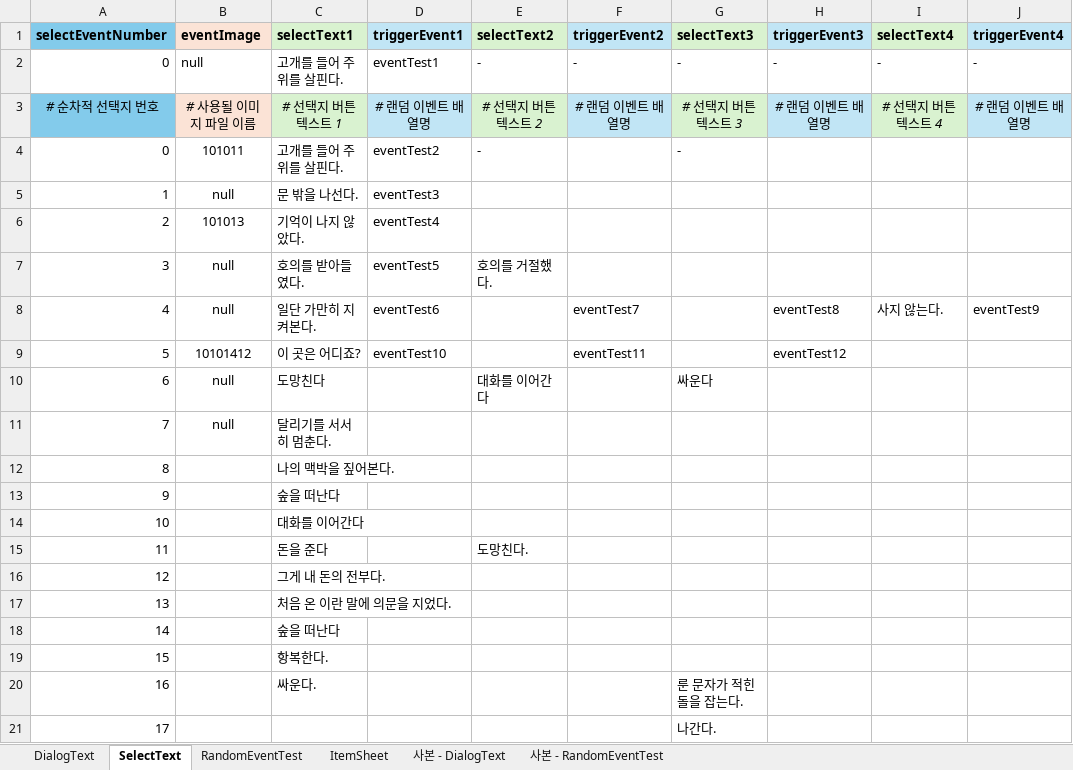
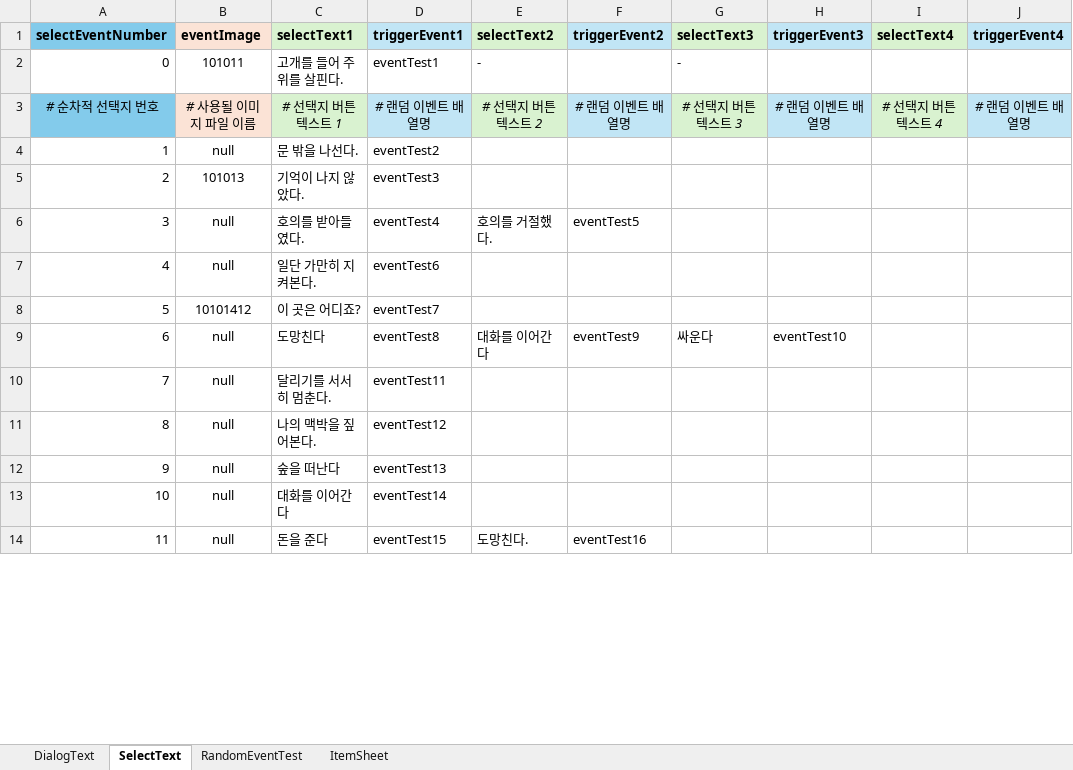
Before and after one commit to SharpSteamedBread/Project_Irrational, an Excel workbook: ProjectIrrational/Assets/ExcelBase/MainText.xlsx, sheet SelectText, drawn as a sheet; only a part is shown; values as stored, in another font and other column widths than the file's, no borders; removed rows and columns are numbered as before the commit, all else as after; the diff covers the shown part only; the diff names each change by its address in the sheet, - before the commit and + after, or states it on an @@ line.

```diff
--- a/ProjectIrrational/Assets/ExcelBase/MainText.xlsx (sheet SelectText)
+++ b/ProjectIrrational/Assets/ExcelBase/MainText.xlsx (sheet SelectText)
-sheet tab: 사본 - DialogText
-sheet tab: 사본 - RandomEventTest
-row 2: 0 | null | 고개를 들어 주위를 살핀다. | eventTest1 | - | - | - | - | - | -
+row 2: 0 | 101011 | 고개를 들어 주위를 살핀다. | eventTest1 | - |  | -
-row 4: 0 | 101011 | 고개를 들어 주위를 살핀다. | eventTest2 | - |  | -
-D4 (triggerEvent1): eventTest3
+D4 (triggerEvent1): eventTest2
-D5 (triggerEvent1): eventTest4
+D5 (triggerEvent1): eventTest3
-D6 (triggerEvent1): eventTest5
+D6 (triggerEvent1): eventTest4
-F6 (triggerEvent2): (empty)
+F6 (triggerEvent2): eventTest5
-F7 (triggerEvent2): eventTest7
+F7 (triggerEvent2): (empty)
-H7 (triggerEvent3): eventTest8
+H7 (triggerEvent3): (empty)
-I7 (selectText4): 사지 않는다.
+I7 (selectText4): (empty)
-J7 (triggerEvent4): eventTest9
+J7 (triggerEvent4): (empty)
-D8 (triggerEvent1): eventTest10
+D8 (triggerEvent1): eventTest7
-F8 (triggerEvent2): eventTest11
+F8 (triggerEvent2): (empty)
-H8 (triggerEvent3): eventTest12
+H8 (triggerEvent3): (empty)
-D9 (triggerEvent1): (empty)
+D9 (triggerEvent1): eventTest8
-F9 (triggerEvent2): (empty)
+F9 (triggerEvent2): eventTest9
-H9 (triggerEvent3): (empty)
+H9 (triggerEvent3): eventTest10
-D10 (triggerEvent1): (empty)
+D10 (triggerEvent1): eventTest11
-row 12: 8 |  | 나의 맥박을 짚어본다.
-row 13: 9 |  | 숲을 떠난다
-row 14: 10 |  | 대화를 이어간다
-row 15: 11 |  | 돈을 준다 |  | 도망친다.
-row 16: 12 |  | 그게 내 돈의 전부다.
-row 17: 13 |  | 처음 온 이란 말에 의문을 지었다.
-row 18: 14 |  | 숲을 떠난다
-row 19: 15 |  | 항복한다.
-row 20: 16 |  | 싸운다. |  |  |  | 룬 문자가 적힌 돌을 잡는다.
-row 21: 17 |  |  |  |  |  | 나간다.
+row 11: 8 | null | 나의 맥박을 짚어본다. | eventTest12
+row 12: 9 | null | 숲을 떠난다 | eventTest13
+row 13: 10 | null | 대화를 이어간다 | eventTest14
+row 14: 11 | null | 돈을 준다 | eventTest15 | 도망친다. | eventTest16
```
Also changed, not shown: 8 added rows, 6 removed rows and row numbers in column A elsewhere in this sheet, sheet RandomEventTest, sheet DialogText, formulas that keep their value, 41 other files.
